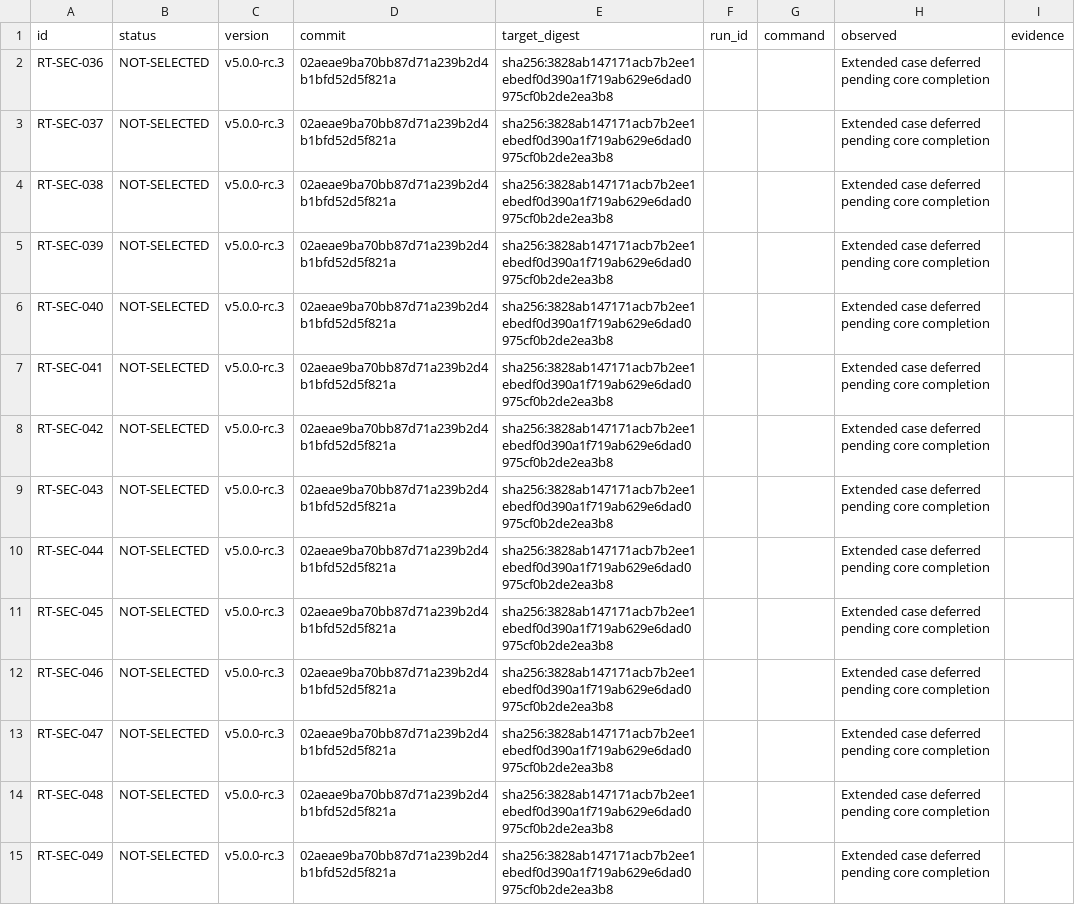
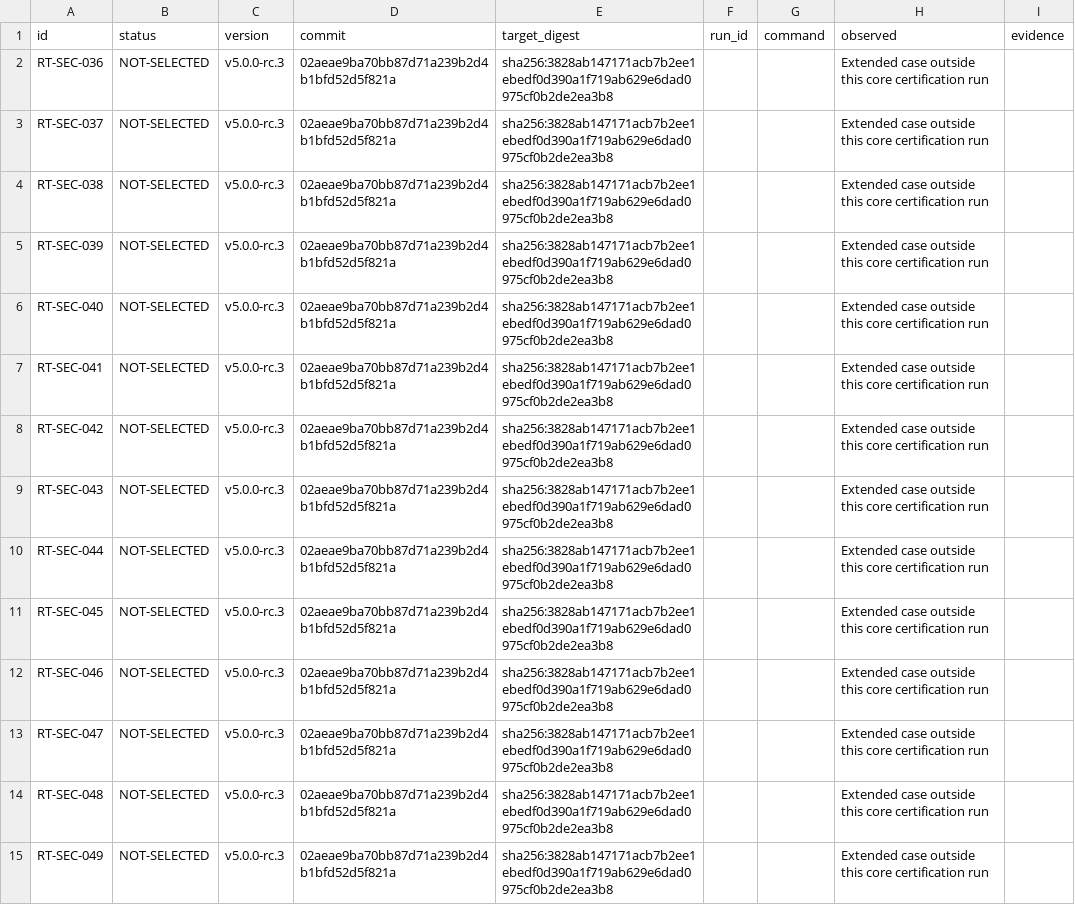
Before and after one commit to metrum-ai/router, a CSV file: docs/release-certification/results/v5.0.0-rc.3-sec-a.csv, drawn as a sheet; only a part is shown; the diff covers the shown part only.

Commit message:
Record all twenty rc.3 core security checks
Signed-off-by: Chetan Gadgil <218799158+sysadmin-metrum-ai@users.noreply.github.com>

```diff
--- a/docs/release-certification/results/v5.0.0-rc.3-sec-a.csv
+++ b/docs/release-certification/results/v5.0.0-rc.3-sec-a.csv
@@ -1,15 +1,15 @@
 id,status,version,commit,target_digest,run_id,command,observed,evidence
-RT-SEC-036,NOT-SELECTED,v5.0.0-rc.3,02aeae9ba70bb87d71a239b2d4b1bfd52d5f821a,sha256:3828ab147171acb7b2ee1ebedf0d390a1f719ab629e6dad0975cf0b2de2ea3b8,,,Extended case deferred pending core completion,
-RT-SEC-037,NOT-SELECTED,v5.0.0-rc.3,02aeae9ba70bb87d71a239b2d4b1bfd52d5f821a,sha256:3828ab147171acb7b2ee1ebedf0d390a1f719ab629e6dad0975cf0b2de2ea3b8,,,Extended case deferred pending core completion,
-RT-SEC-038,NOT-SELECTED,v5.0.0-rc.3,02aeae9ba70bb87d71a239b2d4b1bfd52d5f821a,sha256:3828ab147171acb7b2ee1ebedf0d390a1f719ab629e6dad0975cf0b2de2ea3b8,,,Extended case deferred pending core completion,
-RT-SEC-039,NOT-SELECTED,v5.0.0-rc.3,02aeae9ba70bb87d71a239b2d4b1bfd52d5f821a,sha256:3828ab147171acb7b2ee1ebedf0d390a1f719ab629e6dad0975cf0b2de2ea3b8,,,Extended case deferred pending core completion,
-RT-SEC-040,NOT-SELECTED,v5.0.0-rc.3,02aeae9ba70bb87d71a239b2d4b1bfd52d5f821a,sha256:3828ab147171acb7b2ee1ebedf0d390a1f719ab629e6dad0975cf0b2de2ea3b8,,,Extended case deferred pending core completion,
-RT-SEC-041,NOT-SELECTED,v5.0.0-rc.3,02aeae9ba70bb87d71a239b2d4b1bfd52d5f821a,sha256:3828ab147171acb7b2ee1ebedf0d390a1f719ab629e6dad0975cf0b2de2ea3b8,,,Extended case deferred pending core completion,
-RT-SEC-042,NOT-SELECTED,v5.0.0-rc.3,02aeae9ba70bb87d71a239b2d4b1bfd52d5f821a,sha256:3828ab147171acb7b2ee1ebedf0d390a1f719ab629e6dad0975cf0b2de2ea3b8,,,Extended case deferred pending core completion,
-RT-SEC-043,NOT-SELECTED,v5.0.0-rc.3,02aeae9ba70bb87d71a239b2d4b1bfd52d5f821a,sha256:3828ab147171acb7b2ee1ebedf0d390a1f719ab629e6dad0975cf0b2de2ea3b8,,,Extended case deferred pending core completion,
-RT-SEC-044,NOT-SELECTED,v5.0.0-rc.3,02aeae9ba70bb87d71a239b2d4b1bfd52d5f821a,sha256:3828ab147171acb7b2ee1ebedf0d390a1f719ab629e6dad0975cf0b2de2ea3b8,,,Extended case deferred pending core completion,
-RT-SEC-045,NOT-SELECTED,v5.0.0-rc.3,02aeae9ba70bb87d71a239b2d4b1bfd52d5f821a,sha256:3828ab147171acb7b2ee1ebedf0d390a1f719ab629e6dad0975cf0b2de2ea3b8,,,Extended case deferred pending core completion,
-RT-SEC-046,NOT-SELECTED,v5.0.0-rc.3,02aeae9ba70bb87d71a239b2d4b1bfd52d5f821a,sha256:3828ab147171acb7b2ee1ebedf0d390a1f719ab629e6dad0975cf0b2de2ea3b8,,,Extended case deferred pending core completion,
-RT-SEC-047,NOT-SELECTED,v5.0.0-rc.3,02aeae9ba70bb87d71a239b2d4b1bfd52d5f821a,sha256:3828ab147171acb7b2ee1ebedf0d390a1f719ab629e6dad0975cf0b2de2ea3b8,,,Extended case deferred pending core completion,
-RT-SEC-048,NOT-SELECTED,v5.0.0-rc.3,02aeae9ba70bb87d71a239b2d4b1bfd52d5f821a,sha256:3828ab147171acb7b2ee1ebedf0d390a1f719ab629e6dad0975cf0b2de2ea3b8,,,Extended case deferred pending core completion,
-RT-SEC-049,NOT-SELECTED,v5.0.0-rc.3,02aeae9ba70bb87d71a239b2d4b1bfd52d5f821a,sha256:3828ab147171acb7b2ee1ebedf0d390a1f719ab629e6dad0975cf0b2de2ea3b8,,,Extended case deferred pending core completion,
+RT-SEC-036,NOT-SELECTED,v5.0.0-rc.3,02aeae9ba70bb87d71a239b2d4b1bfd52d5f821a,sha256:3828ab147171acb7b2ee1ebedf0d390a1f719ab629e6dad0975cf0b2de2ea3b8,,,Extended case outside this core certification run,
+RT-SEC-037,NOT-SELECTED,v5.0.0-rc.3,02aeae9ba70bb87d71a239b2d4b1bfd52d5f821a,sha256:3828ab147171acb7b2ee1ebedf0d390a1f719ab629e6dad0975cf0b2de2ea3b8,,,Extended case outside this core certification run,
+RT-SEC-038,NOT-SELECTED,v5.0.0-rc.3,02aeae9ba70bb87d71a239b2d4b1bfd52d5f821a,sha256:3828ab147171acb7b2ee1ebedf0d390a1f719ab629e6dad0975cf0b2de2ea3b8,,,Extended case outside this core certification run,
+RT-SEC-039,NOT-SELECTED,v5.0.0-rc.3,02aeae9ba70bb87d71a239b2d4b1bfd52d5f821a,sha256:3828ab147171acb7b2ee1ebedf0d390a1f719ab629e6dad0975cf0b2de2ea3b8,,,Extended case outside this core certification run,
+RT-SEC-040,NOT-SELECTED,v5.0.0-rc.3,02aeae9ba70bb87d71a239b2d4b1bfd52d5f821a,sha256:3828ab147171acb7b2ee1ebedf0d390a1f719ab629e6dad0975cf0b2de2ea3b8,,,Extended case outside this core certification run,
+RT-SEC-041,NOT-SELECTED,v5.0.0-rc.3,02aeae9ba70bb87d71a239b2d4b1bfd52d5f821a,sha256:3828ab147171acb7b2ee1ebedf0d390a1f719ab629e6dad0975cf0b2de2ea3b8,,,Extended case outside this core certification run,
+RT-SEC-042,NOT-SELECTED,v5.0.0-rc.3,02aeae9ba70bb87d71a239b2d4b1bfd52d5f821a,sha256:3828ab147171acb7b2ee1ebedf0d390a1f719ab629e6dad0975cf0b2de2ea3b8,,,Extended case outside this core certification run,
+RT-SEC-043,NOT-SELECTED,v5.0.0-rc.3,02aeae9ba70bb87d71a239b2d4b1bfd52d5f821a,sha256:3828ab147171acb7b2ee1ebedf0d390a1f719ab629e6dad0975cf0b2de2ea3b8,,,Extended case outside this core certification run,
+RT-SEC-044,NOT-SELECTED,v5.0.0-rc.3,02aeae9ba70bb87d71a239b2d4b1bfd52d5f821a,sha256:3828ab147171acb7b2ee1ebedf0d390a1f719ab629e6dad0975cf0b2de2ea3b8,,,Extended case outside this core certification run,
+RT-SEC-045,NOT-SELECTED,v5.0.0-rc.3,02aeae9ba70bb87d71a239b2d4b1bfd52d5f821a,sha256:3828ab147171acb7b2ee1ebedf0d390a1f719ab629e6dad0975cf0b2de2ea3b8,,,Extended case outside this core certification run,
+RT-SEC-046,NOT-SELECTED,v5.0.0-rc.3,02aeae9ba70bb87d71a239b2d4b1bfd52d5f821a,sha256:3828ab147171acb7b2ee1ebedf0d390a1f719ab629e6dad0975cf0b2de2ea3b8,,,Extended case outside this core certification run,
+RT-SEC-047,NOT-SELECTED,v5.0.0-rc.3,02aeae9ba70bb87d71a239b2d4b1bfd52d5f821a,sha256:3828ab147171acb7b2ee1ebedf0d390a1f719ab629e6dad0975cf0b2de2ea3b8,,,Extended case outside this core certification run,
+RT-SEC-048,NOT-SELECTED,v5.0.0-rc.3,02aeae9ba70bb87d71a239b2d4b1bfd52d5f821a,sha256:3828ab147171acb7b2ee1ebedf0d390a1f719ab629e6dad0975cf0b2de2ea3b8,,,Extended case outside this core certification run,
+RT-SEC-049,NOT-SELECTED,v5.0.0-rc.3,02aeae9ba70bb87d71a239b2d4b1bfd52d5f821a,sha256:3828ab147171acb7b2ee1ebedf0d390a1f719ab629e6dad0975cf0b2de2ea3b8,,,Extended case outside this core certification run,
```
Also changed, not shown: 101 edited cells elsewhere in this file.
